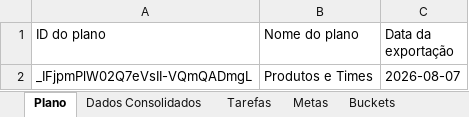
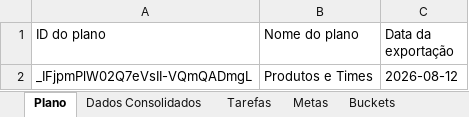
Before and after one commit to jardelbaltar/painel-demandas-cdes, an Excel workbook: produtos-e-times.xlsx, sheet Plano, drawn as a sheet; values as stored, in another font and other column widths than the file's, no borders; the diff names each change by its address in the sheet, - before the commit and + after, or states it on an @@ line.

```diff
--- a/produtos-e-times.xlsx (sheet Plano)
+++ b/produtos-e-times.xlsx (sheet Plano)
-C2 (Data da exportação): 2026-08-07
+C2 (Data da exportação): 2026-08-12
```
Also changed, not shown: sheet Dados Consolidados, sheet Tarefas, sheet Buckets, sheet Usuários.
